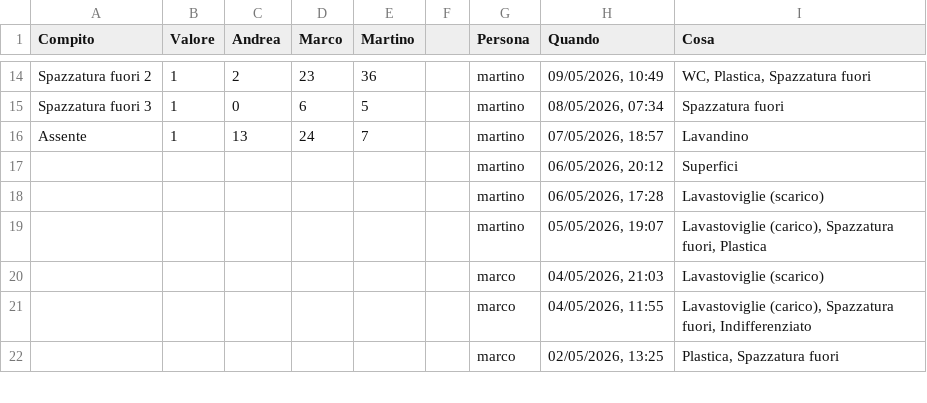
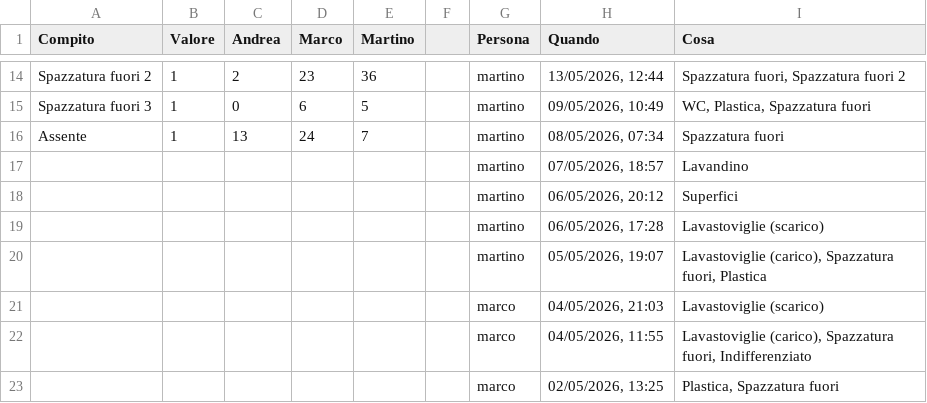
Before and after one commit to BertrandPouget/litpii, a CSV file: data/chores.csv, drawn as a sheet; only a part is shown, gaps mark what is left out; the diff covers the shown part only; the diff names each change by its address in the sheet, - before the commit and + after, or states it on an @@ line.

```diff
--- a/data/chores.csv
+++ b/data/chores.csv
-H14 (Quando): 09/05/2026, 10:49
+H14 (Quando): 13/05/2026, 12:44
-I14 (Cosa): WC, Plastica, Spazzatura fuori
+I14 (Cosa): Spazzatura fuori, Spazzatura fuori 2
-H15 (Quando): 08/05/2026, 07:34
+H15 (Quando): 09/05/2026, 10:49
-I15 (Cosa): Spazzatura fuori
+I15 (Cosa): WC, Plastica, Spazzatura fuori
-H16 (Quando): 07/05/2026, 18:57
+H16 (Quando): 08/05/2026, 07:34
-I16 (Cosa): Lavandino
+I16 (Cosa): Spazzatura fuori
+row 17:  |  |  |  |  |  | martino | 07/05/2026, 18:57 | Lavandino
```
Also changed, not shown: 32 edited cells elsewhere in this file.
